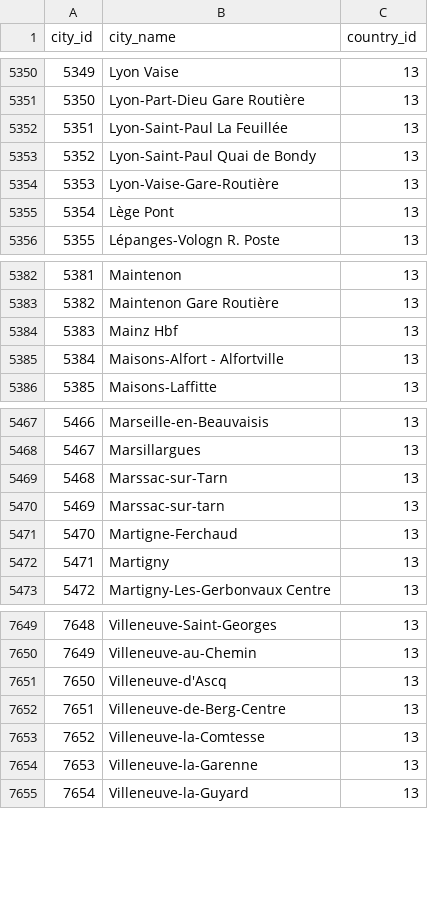
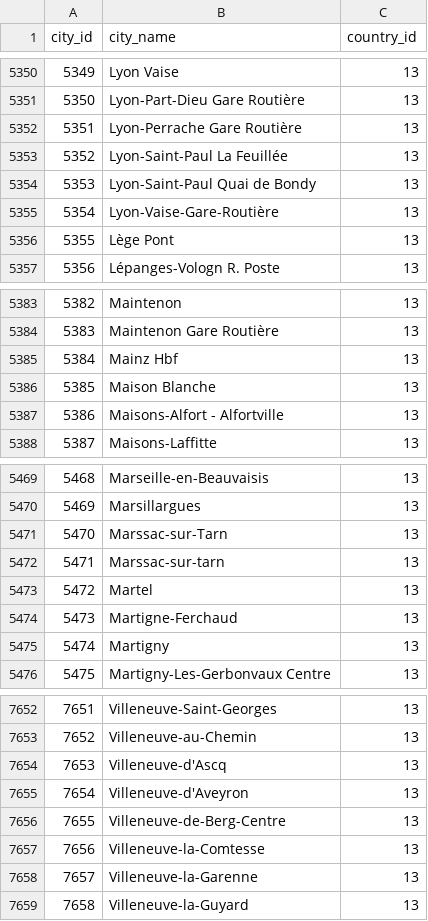
Before and after one commit to achraffaouziapp/mspr-etl-obrail, a CSV file: data/processed/city.csv, drawn as a sheet; only a part is shown, gaps mark what is left out; addresses are those after the commit; the diff names each change by its address in the sheet, - before the commit and + after, or states it on an @@ line.

```diff
--- a/data/processed/city.csv
+++ b/data/processed/city.csv
+row 5352: 5351 | Lyon-Perrache Gare Routière | 13
@@ column A (city_id) renumbered from row 5353 down @@
+row 5386: 5385 | Maison Blanche | 13
+row 5473: 5472 | Martel | 13
+row 7655: 7654 | Villeneuve-d'Aveyron | 13
```
Also changed, not shown: data/processed/data_source.csv, data/processed/route.csv, 26 other files.
